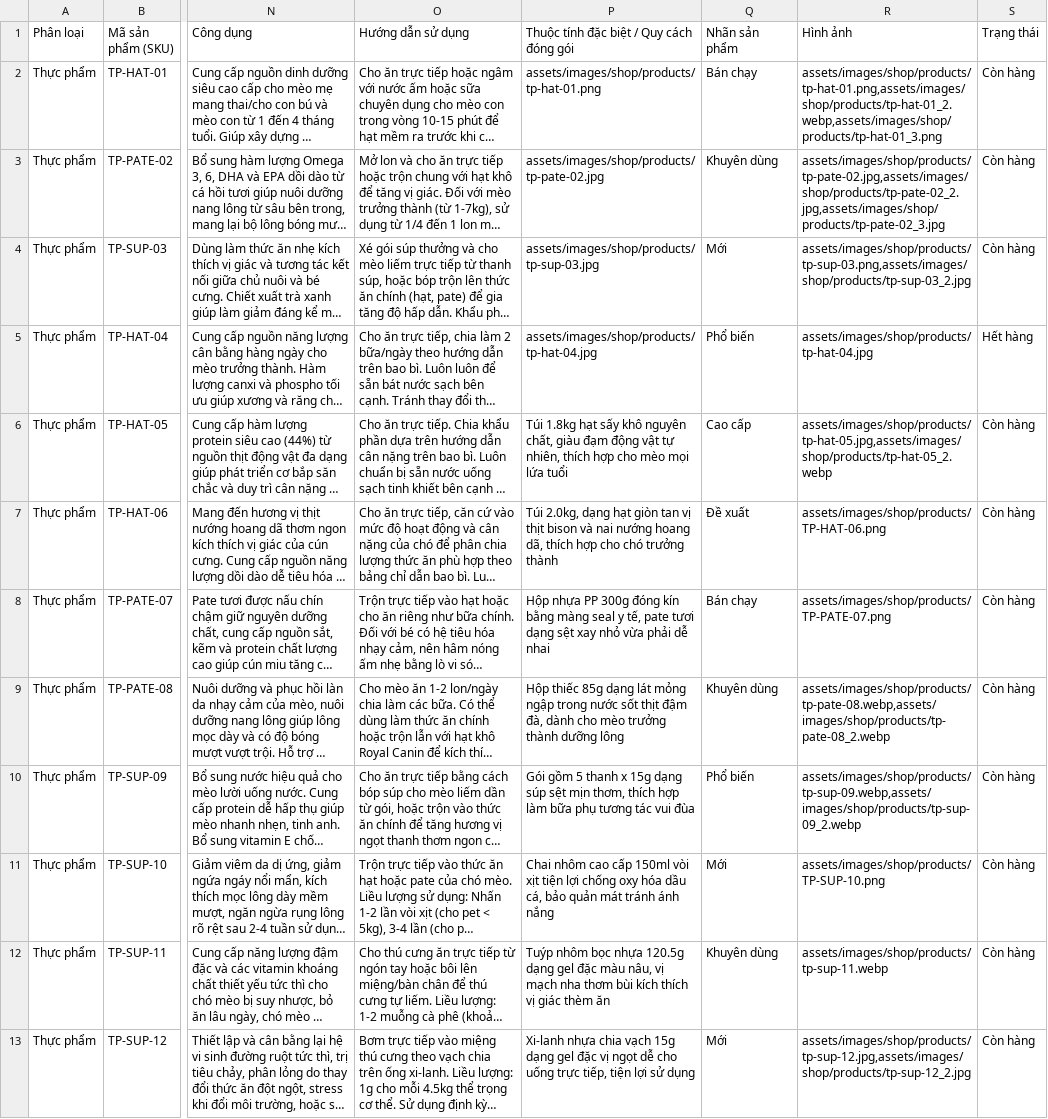
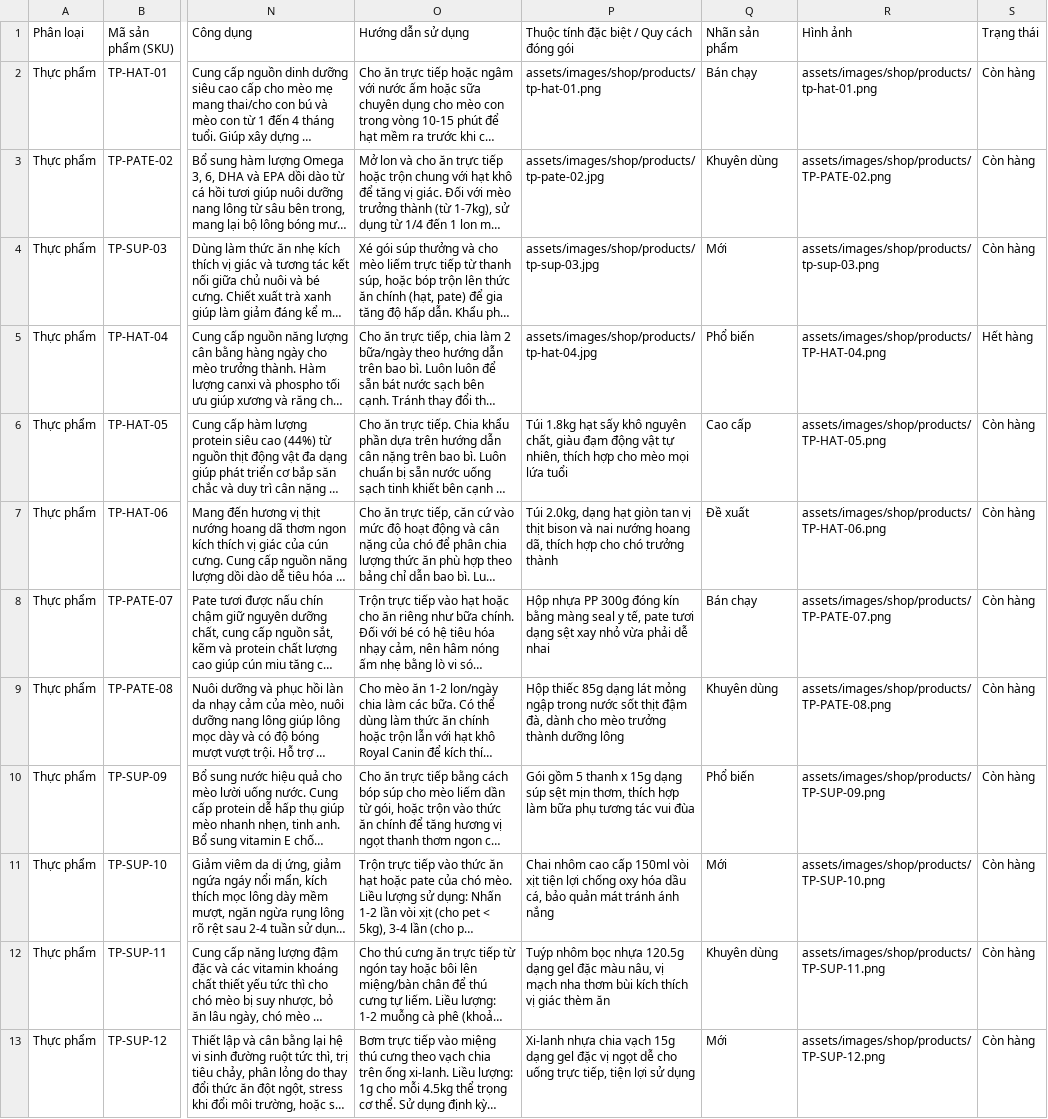
Before and after one commit to lleewyn/Pawpal, a CSV file: data/sanpham.csv, drawn as a sheet; only a part is shown, gaps mark what is left out; long unchanged cells end in …; the diff covers the shown part only; the diff names each change by its address in the sheet, - before the commit and + after, or states it on an @@ line.

Commit message:
Clean up duplicate images and update sanpham.csv

```diff
--- a/data/sanpham.csv
+++ b/data/sanpham.csv
-R2 (Hình ảnh): assets/images/shop/products/tp-hat-01.png,assets/images/shop/products/tp-hat-01_2.webp,assets/images/shop/products/tp-hat-01_3.png
+R2 (Hình ảnh): assets/images/shop/products/tp-hat-01.png
-R3 (Hình ảnh): assets/images/shop/products/tp-pate-02.jpg,assets/images/shop/products/tp-pate-02_2.jpg,assets/images/shop/products/tp-pate-02_3.jpg
+R3 (Hình ảnh): assets/images/shop/products/TP-PATE-02.png
-R4 (Hình ảnh): assets/images/shop/products/tp-sup-03.png,assets/images/shop/products/tp-sup-03_2.jpg
+R4 (Hình ảnh): assets/images/shop/products/tp-sup-03.png
-R5 (Hình ảnh): assets/images/shop/products/tp-hat-04.jpg
+R5 (Hình ảnh): assets/images/shop/products/TP-HAT-04.png
-R6 (Hình ảnh): assets/images/shop/products/tp-hat-05.jpg,assets/images/shop/products/tp-hat-05_2.webp
+R6 (Hình ảnh): assets/images/shop/products/TP-HAT-05.png
-R9 (Hình ảnh): assets/images/shop/products/tp-pate-08.webp,assets/images/shop/products/tp-pate-08_2.webp
+R9 (Hình ảnh): assets/images/shop/products/TP-PATE-08.png
-R10 (Hình ảnh): assets/images/shop/products/tp-sup-09.webp,assets/images/shop/products/tp-sup-09_2.webp
+R10 (Hình ảnh): assets/images/shop/products/TP-SUP-09.png
-R12 (Hình ảnh): assets/images/shop/products/tp-sup-11.webp
+R12 (Hình ảnh): assets/images/shop/products/TP-SUP-11.png
-R13 (Hình ảnh): assets/images/shop/products/tp-sup-12.jpg,assets/images/shop/products/tp-sup-12_2.jpg
+R13 (Hình ảnh): assets/images/shop/products/TP-SUP-12.png
```
Also changed, not shown: 13 edited cells elsewhere in this file, 39 other files.
